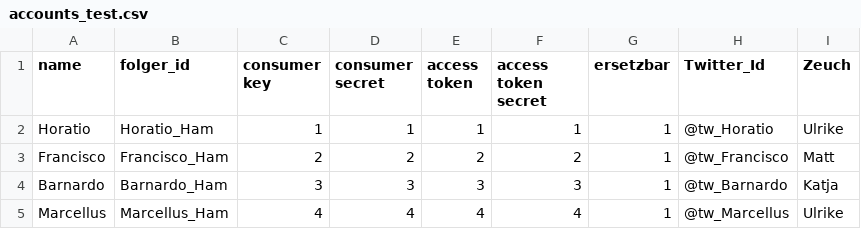
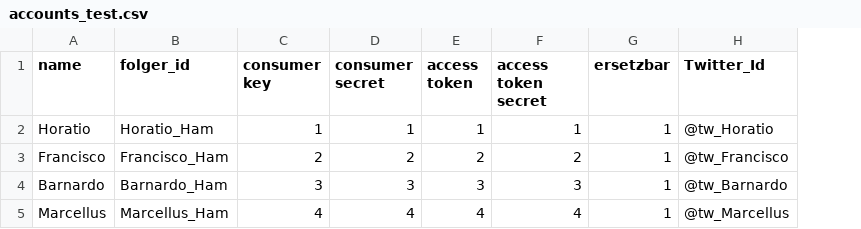
Before and after one commit to KiKiWuWu/Hamlet, a CSV file: TwitterTest/res/accounts_test.csv, drawn as a sheet; the diff names each change by its address in the sheet, - before the commit and + after, or states it on an @@ line.

```diff
--- a/TwitterTest/res/accounts_test.csv
+++ b/TwitterTest/res/accounts_test.csv
-column I (Zeuch), rows 2-5: Ulrike | Matt | Katja | Ulrike
```
Also changed, not shown: 2 other files.
